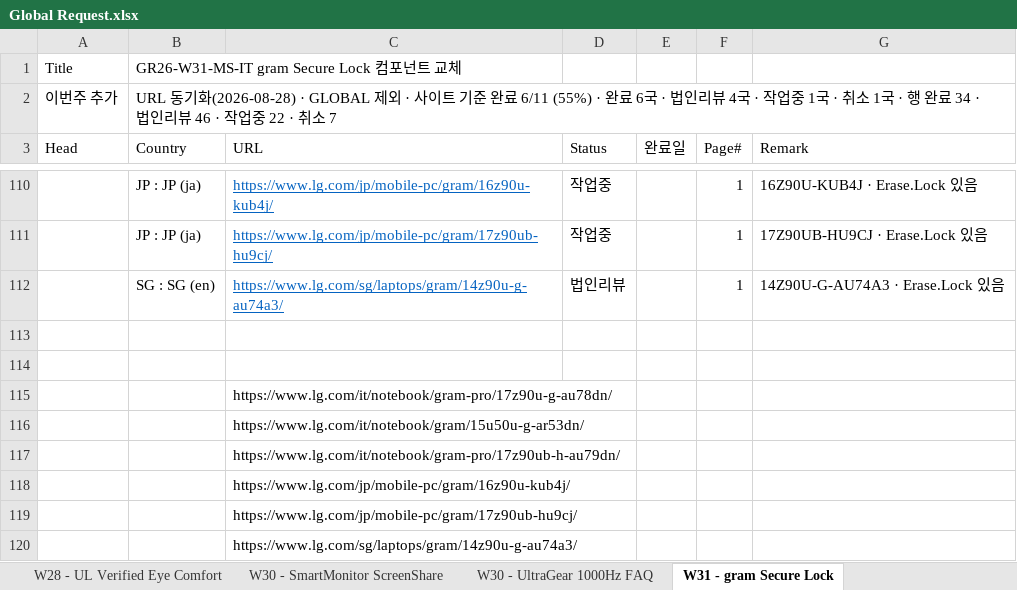
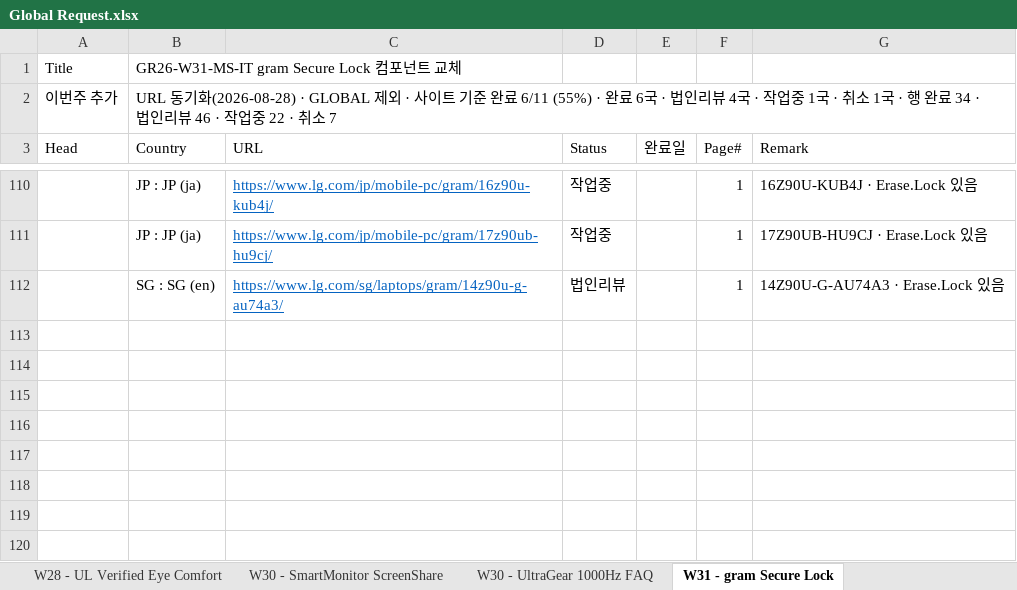
Before and after one commit to towdew/hs-dashboard, an Excel workbook: it/Global Request.xlsx, sheet W31 - gram Secure Lock, drawn as a sheet; only a part is shown, gaps mark what is left out; values as stored, in another font and other column widths than the file's, no borders; the diff names each change by its address in the sheet, - before the commit and + after, or states it on an @@ line.

```diff
--- a/it/Global Request.xlsx (sheet W31 - gram Secure Lock)
+++ b/it/Global Request.xlsx (sheet W31 - gram Secure Lock)
-row 113: (empty)
-row 114: (empty)
-row 115:  |  | https://www.lg.com/it/notebook/gram-pro/17z90u-g-au78dn/
-row 116:  |  | https://www.lg.com/it/notebook/gram/15u50u-g-ar53dn/
-row 117:  |  | https://www.lg.com/it/notebook/gram-pro/17z90ub-h-au79dn/
-row 118:  |  | https://www.lg.com/jp/mobile-pc/gram/16z90u-kub4j/
-row 119:  |  | https://www.lg.com/jp/mobile-pc/gram/17z90ub-hu9cj/
-row 120:  |  | https://www.lg.com/sg/laptops/gram/14z90u-g-au74a3/
```
